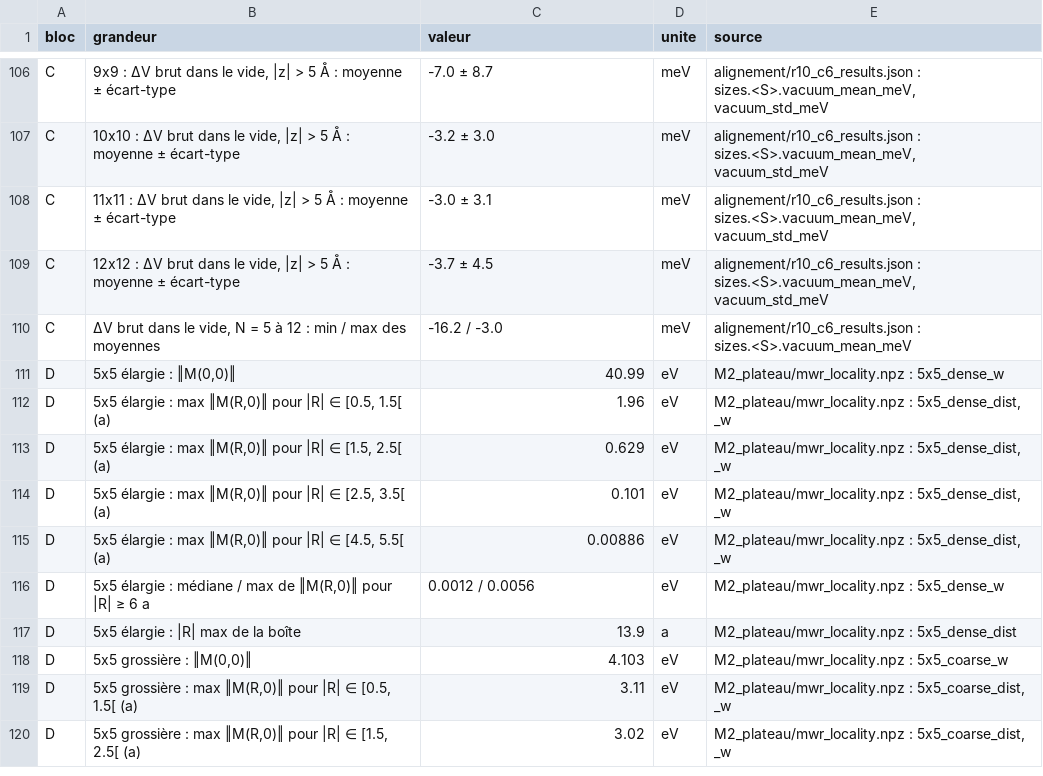
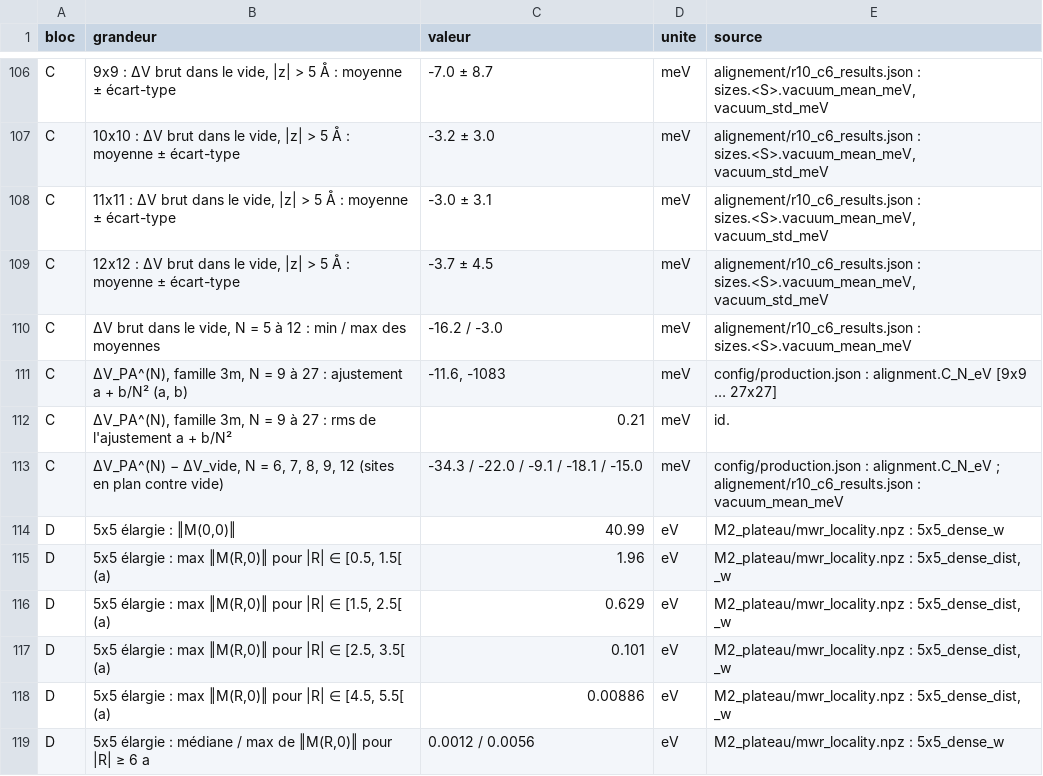
Before and after one commit to Gregb26/msc-graphene-raman-defects, a CSV file: donnees/ch4/chiffres_complementaires.csv, drawn as a sheet; only a part is shown, gaps mark what is left out; the shorter side is filled out with more unchanged rows.

```diff
--- a/donnees/ch4/chiffres_complementaires.csv
+++ b/donnees/ch4/chiffres_complementaires.csv
@@ -110,2 +110,5 @@ C,"12x12 : ΔV brut dans le vide, |z| > 5 Å : moyenne ± écart-type",-3.7 ± 4
 C,"ΔV brut dans le vide, N = 5 à 12 : min / max des moyennes",-16.2 / -3.0,meV,alignement/r10_c6_results.json : sizes.<S>.vacuum_mean_meV
+C,"ΔV_PA^(N), famille 3m, N = 9 à 27 : ajustement a + b/N² (a, b)","-11.6, -1083",meV,config/production.json : alignment.C_N_eV [9x9 … 27x27]
+C,"ΔV_PA^(N), famille 3m, N = 9 à 27 : rms de l'ajustement a + b/N²",0.21,meV,id.
+C,"ΔV_PA^(N) − ΔV_vide, N = 6, 7, 8, 9, 12 (sites en plan contre vide)",-34.3 / -22.0 / -9.1 / -18.1 / -15.0,meV,config/production.json : alignment.C_N_eV ; alignement/r10_c6_results.json : vacuum_mean_meV
 D,"5x5 élargie : ‖M(0,0)‖",40.99,eV,M2_plateau/mwr_locality.npz : 5x5_dense_w
```
Also changed, not shown: 36 other files.
